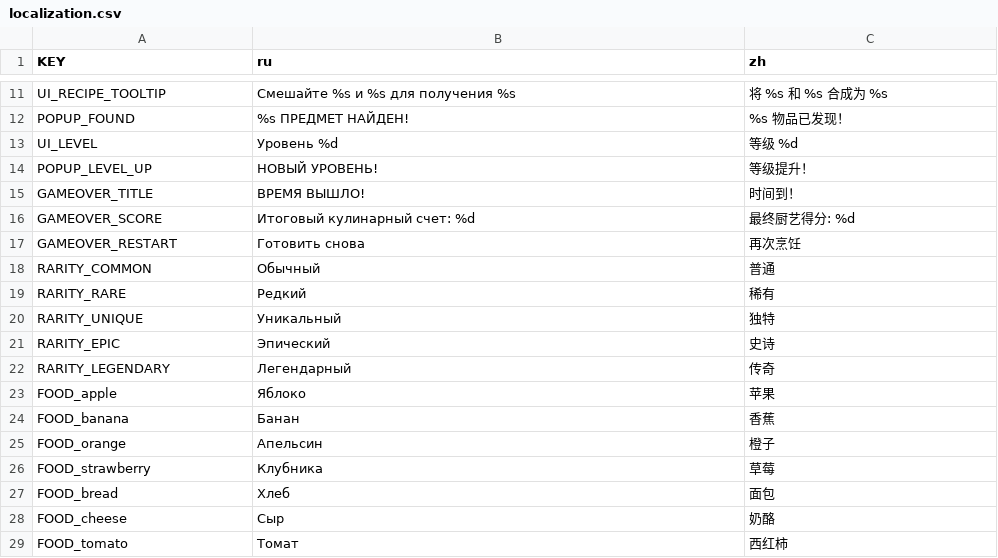
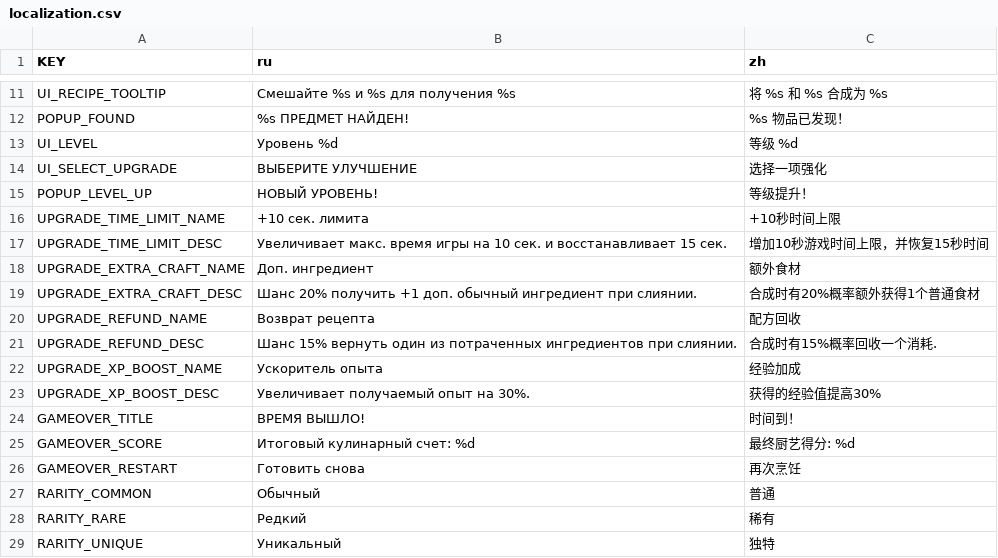
Before and after one commit to succeio/donutburger, a CSV file: localization.csv, drawn as a sheet; only a part is shown, gaps mark what is left out; the shorter side is filled out with more unchanged rows; the diff names each change by its address in the sheet, - before the commit and + after, or states it on an @@ line.

```diff
--- a/localization.csv
+++ b/localization.csv
+row 14: UI_SELECT_UPGRADE | ВЫБЕРИТЕ УЛУЧШЕНИЕ | 选择一项强化
+row 16: UPGRADE_TIME_LIMIT_NAME | +10 сек. лимита | +10秒时间上限
+row 17: UPGRADE_TIME_LIMIT_DESC | Увеличивает макс. время игры на 10 сек. и восстанавливает 15 сек. | 增加10秒游戏时间上限，并恢复15秒时间
+row 18: UPGRADE_EXTRA_CRAFT_NAME | Доп. ингредиент | 额外食材
+row 19: UPGRADE_EXTRA_CRAFT_DESC | Шанс 20% получить +1 доп. обычный ингредиент при слиянии. | 合成时有20%概率额外获得1个普通食材
+row 20: UPGRADE_REFUND_NAME | Возврат рецепта | 配方回收
+row 21: UPGRADE_REFUND_DESC | Шанс 15% вернуть один из потраченных ингредиентов при слиянии. | 合成时有15%概率回收一个消耗.
+row 22: UPGRADE_XP_BOOST_NAME | Ускоритель опыта | 经验加成
+row 23: UPGRADE_XP_BOOST_DESC | Увеличивает получаемый опыт на 30%. | 获得的经验值提高30%
```
Also changed, not shown: 5 other files.
